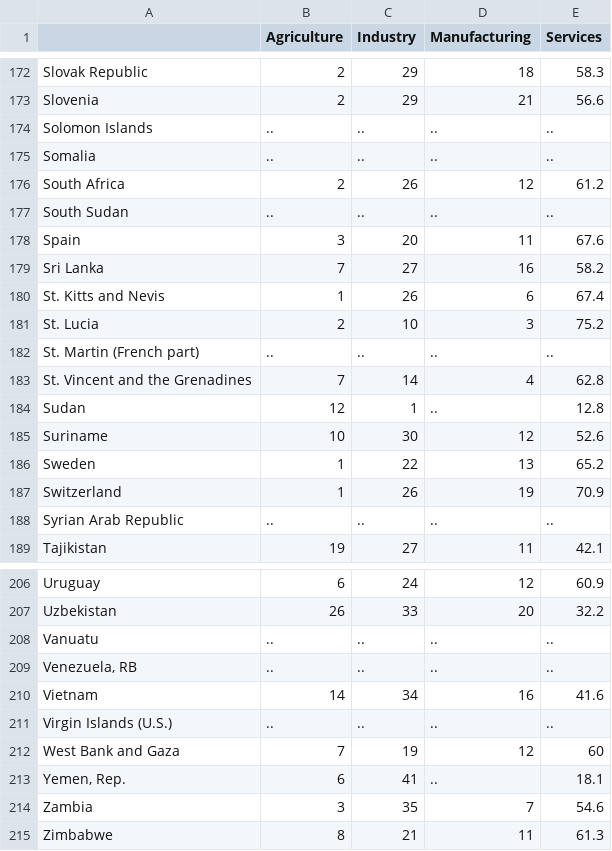
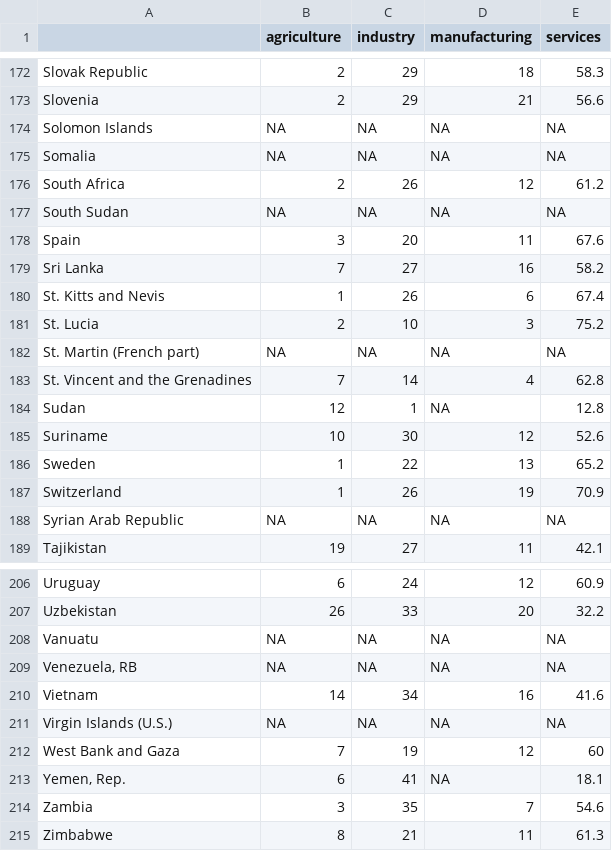
Before and after one commit to sjsig/QSS82-Team9, a CSV file: data/Econ_Composition.csv, drawn as a sheet; only a part is shown, gaps mark what is left out; the diff covers the shown part only.

```diff
--- a/data/Econ_Composition.csv
+++ b/data/Econ_Composition.csv
@@ -1 +1 @@
-,Agriculture,Industry,Manufacturing,Services
+,agriculture,industry,manufacturing,services
@@ -173,6 +173,6 @@ Slovak Republic,2,29,18,58.3
 Slovenia,2,29,21,56.6
-Solomon Islands,..,..,..,..
-Somalia,..,..,..,..
+Solomon Islands,NA,NA,NA,NA
+Somalia,NA,NA,NA,NA
 South Africa,2,26,12,61.2
-South Sudan,..,..,..,..
+South Sudan,NA,NA,NA,NA
 Spain,3,20,11,67.6
@@ -181,5 +181,5 @@ St. Kitts and Nevis,1,26,6,67.4
 St. Lucia,2,10,3,75.2
-St. Martin (French part),..,..,..,..
+St. Martin (French part),NA,NA,NA,NA
 St. Vincent and the Grenadines,7,14,4,62.8
-Sudan,12,1,..,12.8
+Sudan,12,1,NA,12.8
 Suriname,10,30,12,52.6
@@ -187,3 +187,3 @@ Sweden,1,22,13,65.2
 Switzerland,1,26,19,70.9
-Syrian Arab Republic,..,..,..,..
+Syrian Arab Republic,NA,NA,NA,NA
 Tajikistan,19,27,11,42.1
@@ -207,8 +207,8 @@ Uruguay,6,24,12,60.9
 Uzbekistan,26,33,20,32.2
-Vanuatu,..,..,..,..
-"Venezuela, RB",..,..,..,..
+Vanuatu,NA,NA,NA,NA
+"Venezuela, RB",NA,NA,NA,NA
 Vietnam,14,34,16,41.6
-Virgin Islands (U.S.),..,..,..,..
+Virgin Islands (U.S.),NA,NA,NA,NA
 West Bank and Gaza,7,19,12,60
-"Yemen, Rep.",6,41,..,18.1
+"Yemen, Rep.",6,41,NA,18.1
 Zambia,3,35,7,54.6
```
Also changed, not shown: 56 removed rows and 72 edited cells elsewhere in this file, 3 other files.
